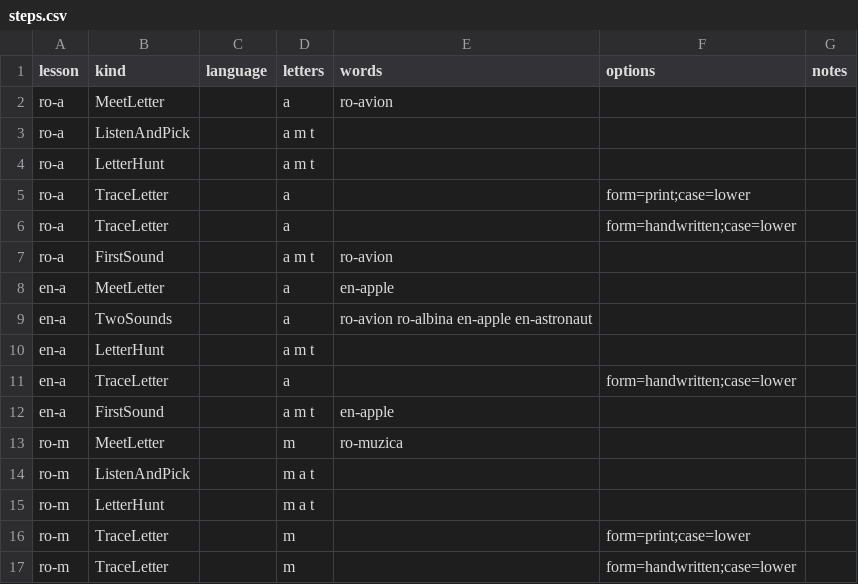
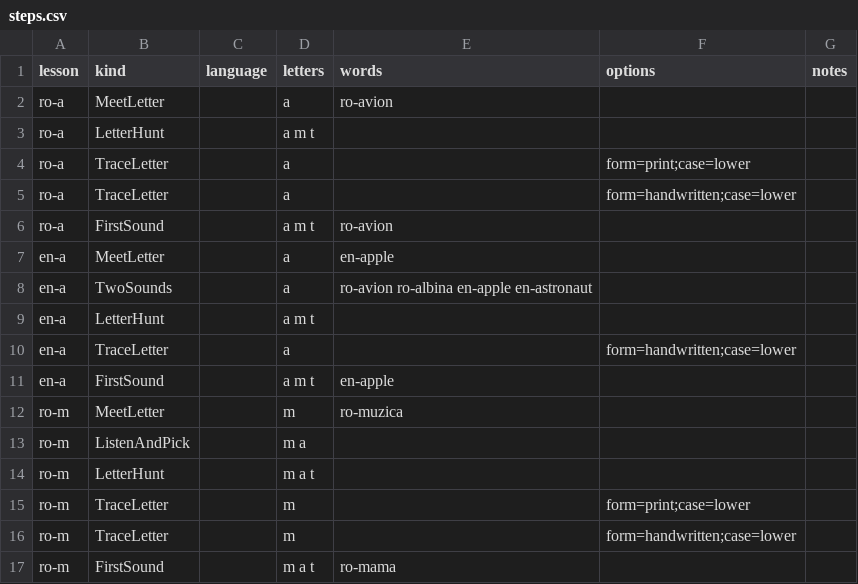
Before and after one commit to AlexSussex/Scolita, a CSV file: content/steps.csv, drawn as a sheet; only a part is shown; the shorter side is filled out with more unchanged rows.

```diff
--- a/content/steps.csv
+++ b/content/steps.csv
@@ -2,3 +2,2 @@ lesson,kind,language,letters,words,options,notes
 ro-a,MeetLetter,,a,ro-avion,,
-ro-a,ListenAndPick,,a m t,,,
 ro-a,LetterHunt,,a m t,,,
@@ -13,3 +12,3 @@ en-a,FirstSound,,a m t,en-apple,,
 ro-m,MeetLetter,,m,ro-muzica,,
-ro-m,ListenAndPick,,m a t,,,
+ro-m,ListenAndPick,,m a,,,
 ro-m,LetterHunt,,m a t,,,
```
Also changed, not shown: 3 other files.
